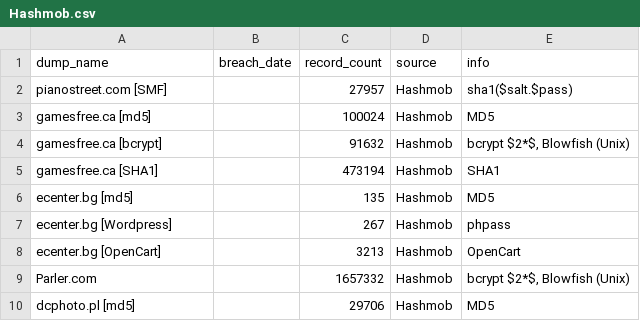
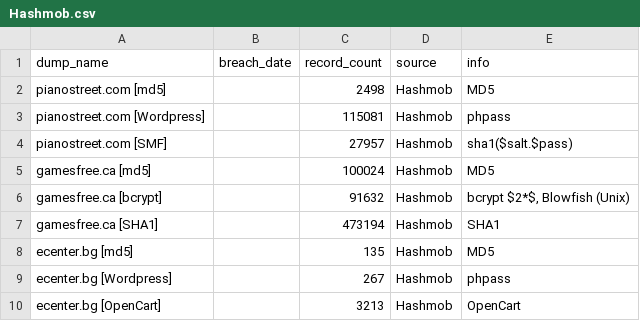
Before and after one commit to notdls/known-breaches, a CSV file: datasets/Hashmob.csv, drawn as a sheet; only a part is shown; the shorter side is filled out with more unchanged rows; the diff names each change by its address in the sheet, - before the commit and + after, or states it on an @@ line.

Commit message:
Dataset Update 10/28/26

```diff
--- a/datasets/Hashmob.csv
+++ b/datasets/Hashmob.csv
+row 2: pianostreet.com [md5] |  | 2498 | Hashmob | MD5
+row 3: pianostreet.com [Wordpress] |  | 115081 | Hashmob | phpass
```
Also changed, not shown: 6 other files.
